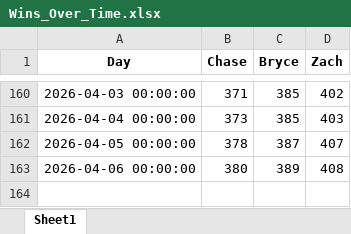
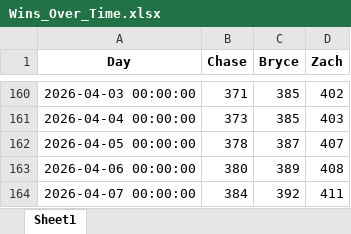
Before and after one commit to zwayne24/NBA-Extravaganza, an Excel workbook: Wins_Over_Time.xlsx, sheet Sheet1, drawn as a sheet; only a part is shown, gaps mark what is left out; values as stored, in another font and other column widths than the file's, no borders; the diff names each change by its address in the sheet, - before the commit and + after, or states it on an @@ line.

```diff
--- a/Wins_Over_Time.xlsx (sheet Sheet1)
+++ b/Wins_Over_Time.xlsx (sheet Sheet1)
+row 164: 2026-04-07 00:00:00 | 384 | 392 | 411
```
Also changed, not shown: 1 other file.
